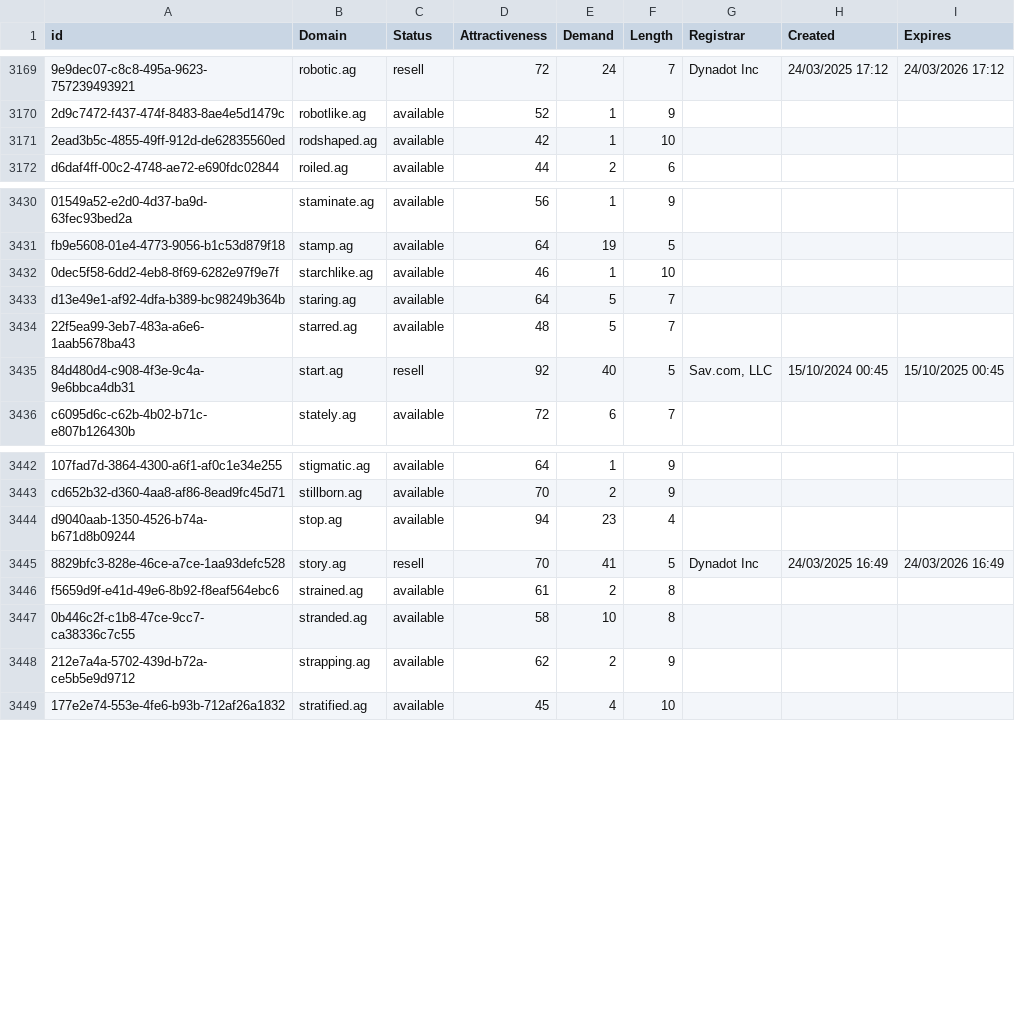
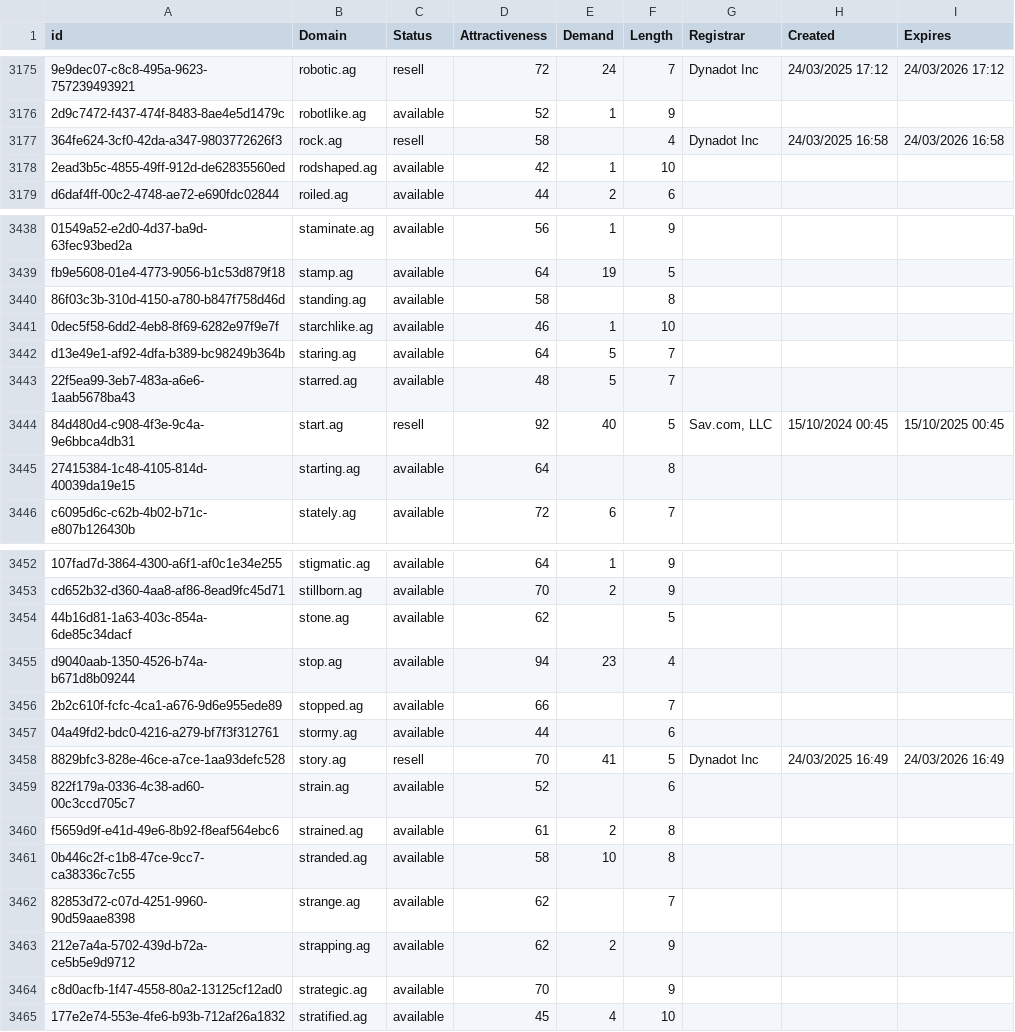
Before and after one commit to UniqueDomains/ag-oneword-domains, a CSV file: ag.csv, drawn as a sheet; only a part is shown, gaps mark what is left out; the diff covers the shown part only; the diff names each change by its address in the sheet, - before the commit and + after, or states it on an @@ line.

Commit message:
Domains update

```diff
--- a/ag.csv
+++ b/ag.csv
+row 3177: 364fe624-3cf0-42da-a347-9803772626f3 | rock.ag | resell | 58 |  | 4 | Dynadot Inc | 24/03/2025 16:58 | 24/03/2026 16:58
+row 3440: 86f03c3b-310d-4150-a780-b847f758d46d | standing.ag | available | 58 |  | 8
+row 3445: 27415384-1c48-4105-814d-40039da19e15 | starting.ag | available | 64 |  | 8
+row 3454: 44b16d81-1a63-403c-854a-6de85c34dacf | stone.ag | available | 62 |  | 5
+row 3456: 2b2c610f-fcfc-4ca1-a676-9d6e955ede89 | stopped.ag | available | 66 |  | 7
+row 3457: 04a49fd2-bdc0-4216-a279-bf7f3f312761 | stormy.ag | available | 44 |  | 6
+row 3459: 822f179a-0336-4c38-ad60-00c3ccd705c7 | strain.ag | available | 52 |  | 6
+row 3462: 82853d72-c07d-4251-9960-90d59aae8398 | strange.ag | available | 62 |  | 7
+row 3464: c8d0acfb-1f47-4558-80a2-13125cf12ad0 | strategic.ag | available | 70 |  | 9
```
Also changed, not shown: 9 added rows and 17 edited cells elsewhere in this file, 2 other files.
